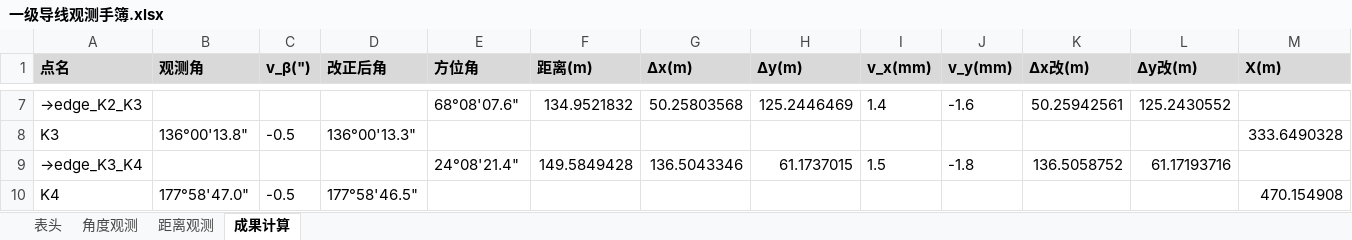
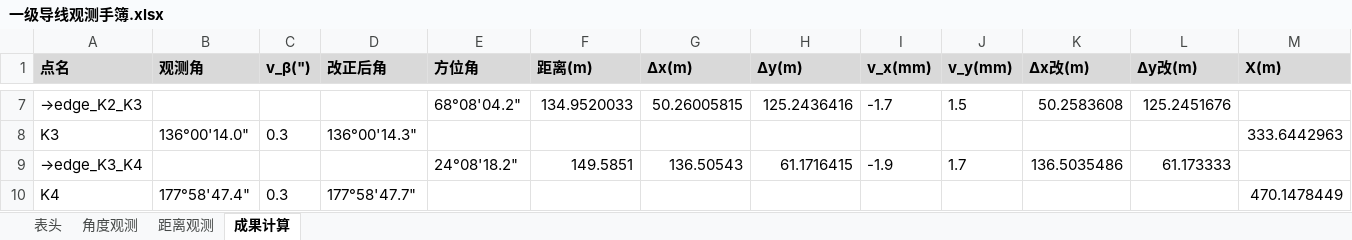
Before and after one commit to p1lab/-CeHui, an Excel workbook: output/一级导线观测手簿.xlsx, sheet 成果计算, drawn as a sheet; only a part is shown, gaps mark what is left out; values as stored, in another font and other column widths than the file's, no borders; the diff covers the shown part only; the diff names each change by its address in the sheet, - before the commit and + after, or states it on an @@ line.

```diff
--- a/output/一级导线观测手簿.xlsx (sheet 成果计算)
+++ b/output/一级导线观测手簿.xlsx (sheet 成果计算)
-E7 (方位角): 68°08'07.6"
+E7 (方位角): 68°08'04.2"
-F7 (距离(m)): 134.9521832
+F7 (距离(m)): 134.9520033
-G7 (Δx(m)): 50.25803568
+G7 (Δx(m)): 50.26005815
-H7 (Δy(m)): 125.2446469
+H7 (Δy(m)): 125.2436416
-I7 (v_x(mm)): 1.4
+I7 (v_x(mm)): -1.7
-J7 (v_y(mm)): -1.6
+J7 (v_y(mm)): 1.5
-K7 (Δx改(m)): 50.25942561
+K7 (Δx改(m)): 50.2583608
-L7 (Δy改(m)): 125.2430552
+L7 (Δy改(m)): 125.2451676
-B8 (观测角): 136°00'13.8"
+B8 (观测角): 136°00'14.0"
-C8 (v_β(")): -0.5
+C8 (v_β(")): 0.3
-D8 (改正后角): 136°00'13.3"
+D8 (改正后角): 136°00'14.3"
-M8 (X(m)): 333.6490328
+M8 (X(m)): 333.6442963
-E9 (方位角): 24°08'21.4"
+E9 (方位角): 24°08'18.2"
-F9 (距离(m)): 149.5849428
+F9 (距离(m)): 149.5851
-G9 (Δx(m)): 136.5043346
+G9 (Δx(m)): 136.50543
-H9 (Δy(m)): 61.1737015
+H9 (Δy(m)): 61.1716415
-I9 (v_x(mm)): 1.5
+I9 (v_x(mm)): -1.9
-J9 (v_y(mm)): -1.8
+J9 (v_y(mm)): 1.7
-K9 (Δx改(m)): 136.5058752
+K9 (Δx改(m)): 136.5035486
-L9 (Δy改(m)): 61.17193716
+L9 (Δy改(m)): 61.173333
-B10 (观测角): 177°58'47.0"
+B10 (观测角): 177°58'47.4"
-C10 (v_β(")): -0.5
+C10 (v_β(")): 0.3
-D10 (改正后角): 177°58'46.5"
+D10 (改正后角): 177°58'47.7"
-M10 (X(m)): 470.154908
+M10 (X(m)): 470.1478449
```
Also changed, not shown: 150 edited cells elsewhere in this sheet, sheet 距离观测, sheet 角度观测, sheet 表头, output/二等水准观测手簿.xlsx, 6 other files.
